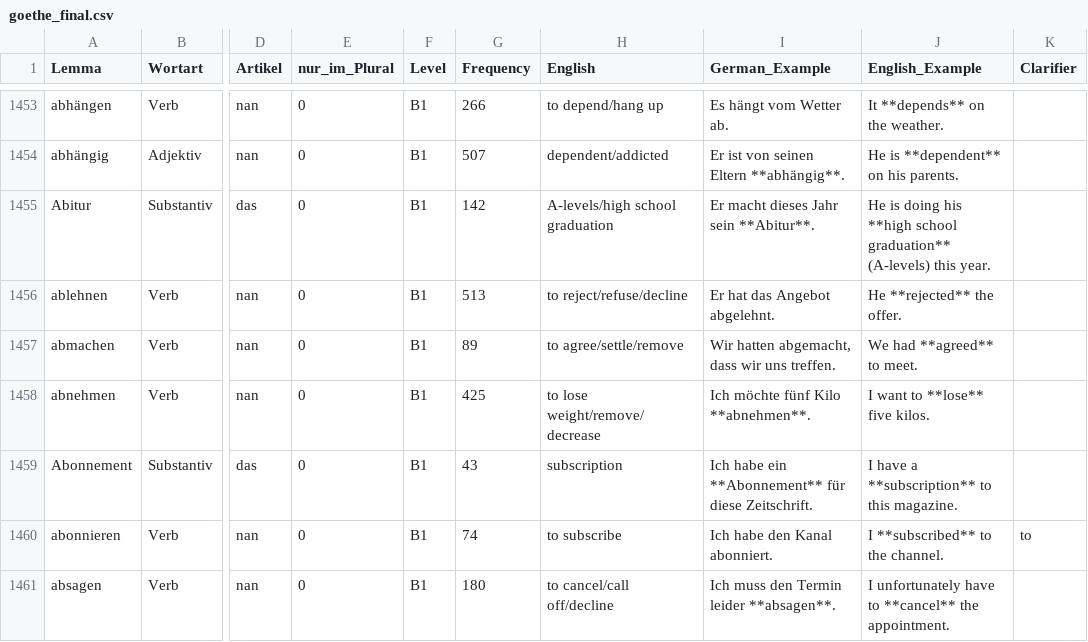
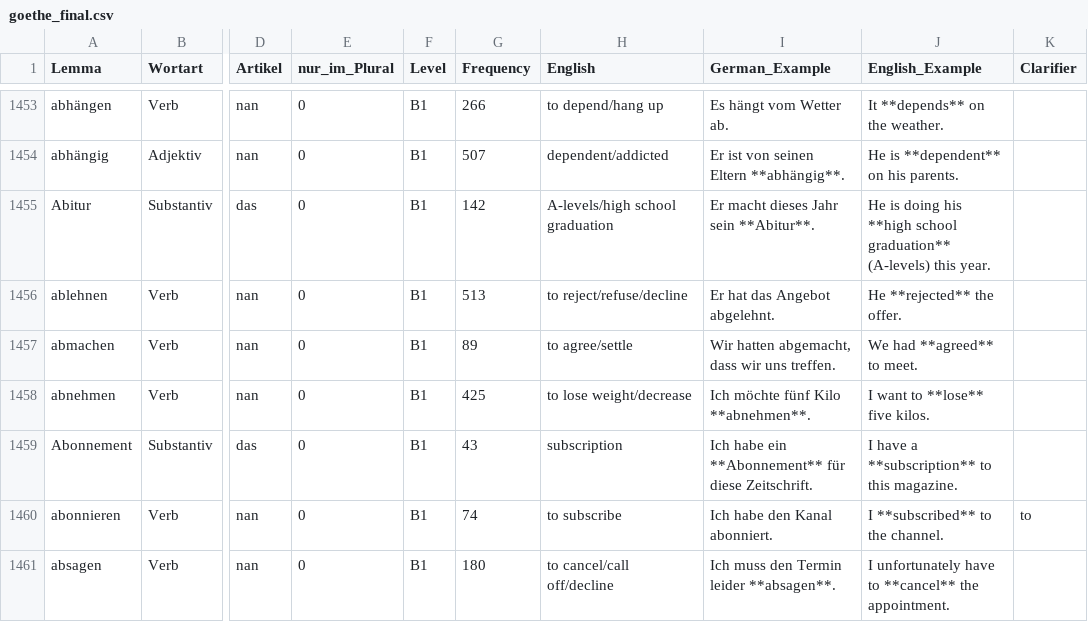
Before and after one commit to hieuristic/flashrecall, a CSV file: goethe_final.csv, drawn as a sheet; only a part is shown, gaps mark what is left out; the diff names each change by its address in the sheet, - before the commit and + after, or states it on an @@ line.

```diff
--- a/goethe_final.csv
+++ b/goethe_final.csv
-H1457 (English): to agree/settle/remove
+H1457 (English): to agree/settle
-H1458 (English): to lose weight/remove/decrease
+H1458 (English): to lose weight/decrease
```
Also changed, not shown: 1 other file.
